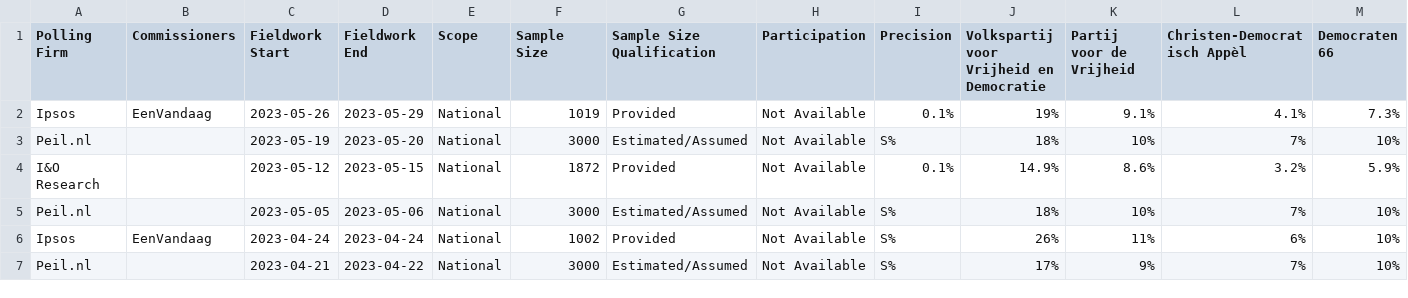
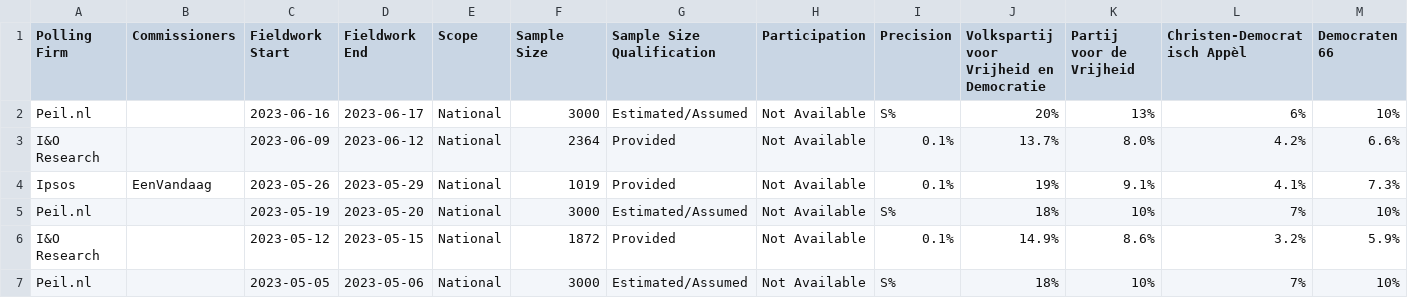
Before and after one commit to michalskop/europeelects, a CSV file: data_original/nl.csv, drawn as a sheet; only a part is shown; the shorter side is filled out with more unchanged rows; rows hold the shown columns only; the diff names each change by its address in the sheet, - before the commit and + after, or states it on an @@ line.

```diff
--- a/data_original/nl.csv
+++ b/data_original/nl.csv
+row 2: Peil.nl |  | 2023-06-16 | 2023-06-17 | National | 3000 | Estimated/Assumed | Not Available | S% | 20% | 13% | 6% | 10%
+row 3: I&O Research |  | 2023-06-09 | 2023-06-12 | National | 2364 | Provided | Not Available | 0.1% | 13.7% | 8.0% | 4.2% | 6.6%
```
Also changed, not shown: data_original/de.csv, data_original/ie.csv, 2 other files.
